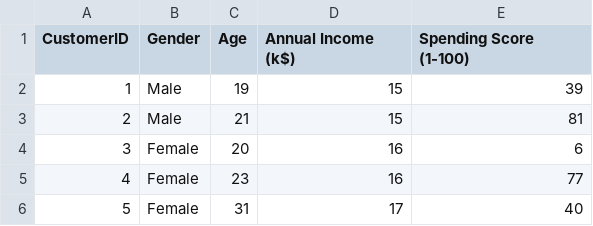
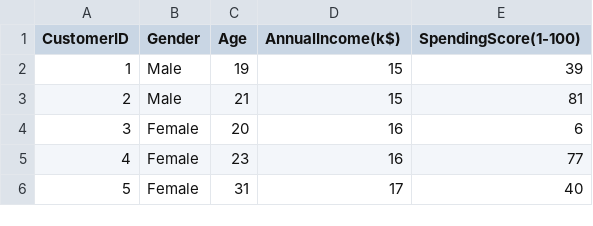
Before and after one commit to Khdeval/AI-ML, a CSV file: Mall_Customers.csv, drawn as a sheet; only a part is shown.

Commit message:
Update Mall_Customers.csv

```diff
--- a/Mall_Customers.csv
+++ b/Mall_Customers.csv
@@ -1,2 +1,2 @@
-CustomerID,Gender,Age,Annual Income (k$),Spending Score (1-100)
+CustomerID,Gender,Age,AnnualIncome(k$),SpendingScore(1-100)
 1,Male,19,15,39
```
